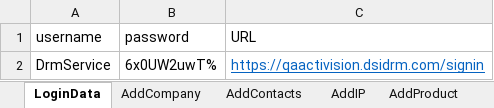
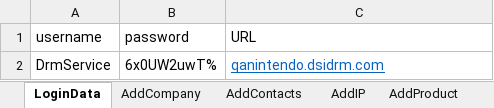
Before and after one commit to riazbd/DSISRMAutomationUi, an Excel workbook: utils/Client 1 - Activision.xlsx, sheet LoginData, drawn as a sheet; values as stored, in another font and other column widths than the file's, no borders; the diff names each change by its address in the sheet, - before the commit and + after, or states it on an @@ line.

```diff
--- a/utils/Client 1 - Activision.xlsx (sheet LoginData)
+++ b/utils/Client 1 - Activision.xlsx (sheet LoginData)
-C2 (URL): https://qaactivision.dsidrm.com/signin
+C2 (URL): qanintendo.dsidrm.com
```
Also changed, not shown: 1 other file.
